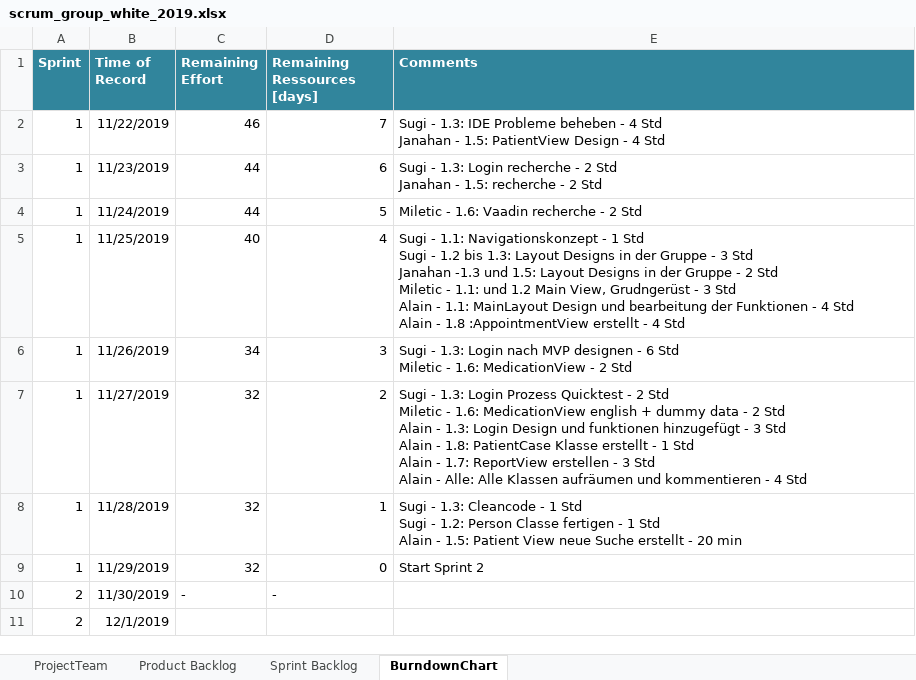
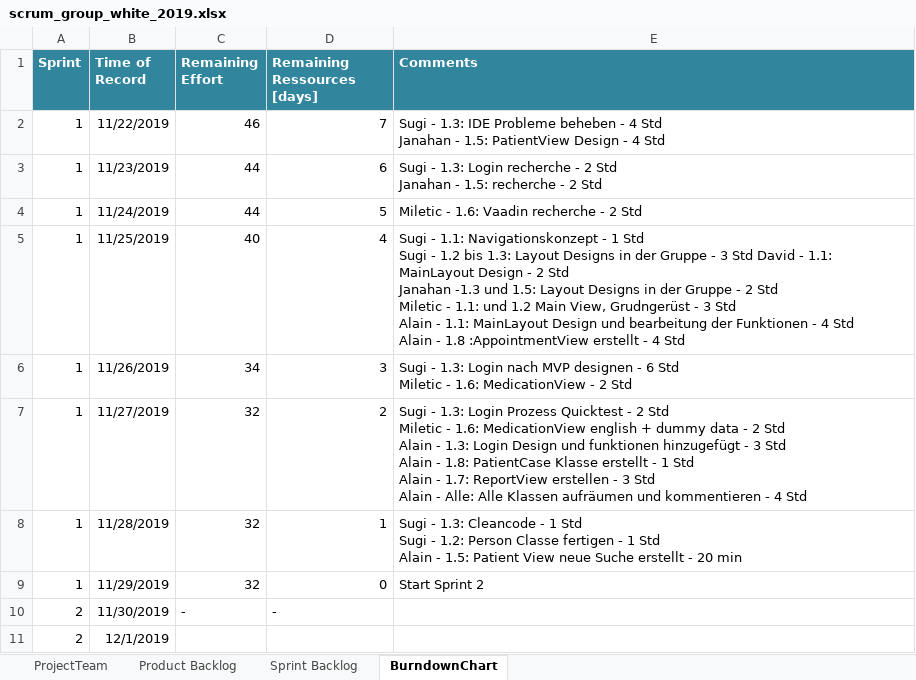
Before and after one commit to selvs1/ePsyDoc, an Excel workbook: doc/task-04/Scrum/scrum_group_white_2019.xlsx, sheet BurndownChart, drawn as a sheet; only a part is shown; values as stored, in another font and other column widths than the file's, no borders; table styles not drawn; ↵ is a line break in a cell; the diff names each change by its address in the sheet, - before the commit and + after, or states it on an @@ line.

Commit message:
Update Scrum
Workload eingefügt

```diff
--- a/doc/task-04/Scrum/scrum_group_white_2019.xlsx (sheet BurndownChart)
+++ b/doc/task-04/Scrum/scrum_group_white_2019.xlsx (sheet BurndownChart)
-E5 (Comments): …3 Std ↵ Janahan -1.3…
+E5 (Comments): …3 Std David - 1.1: MainLayout Design - 2 Std ↵ Janahan -1.3…
```
Also changed, not shown: sheet Sprint Backlog.
